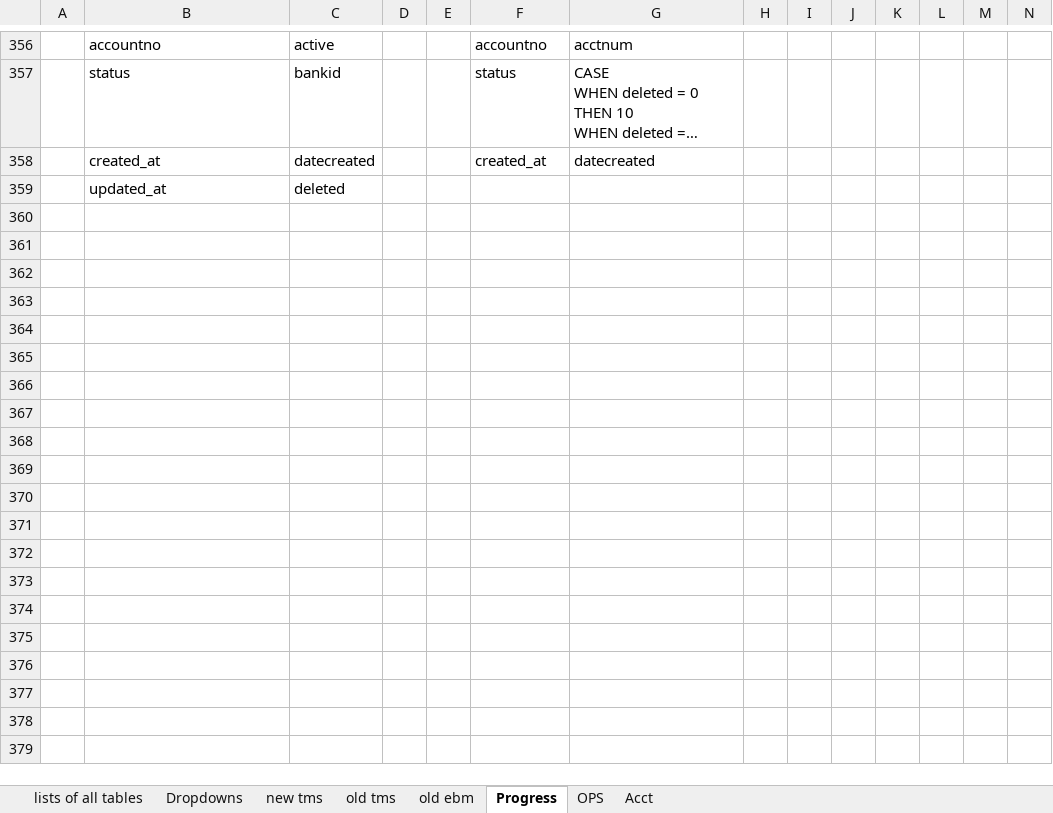
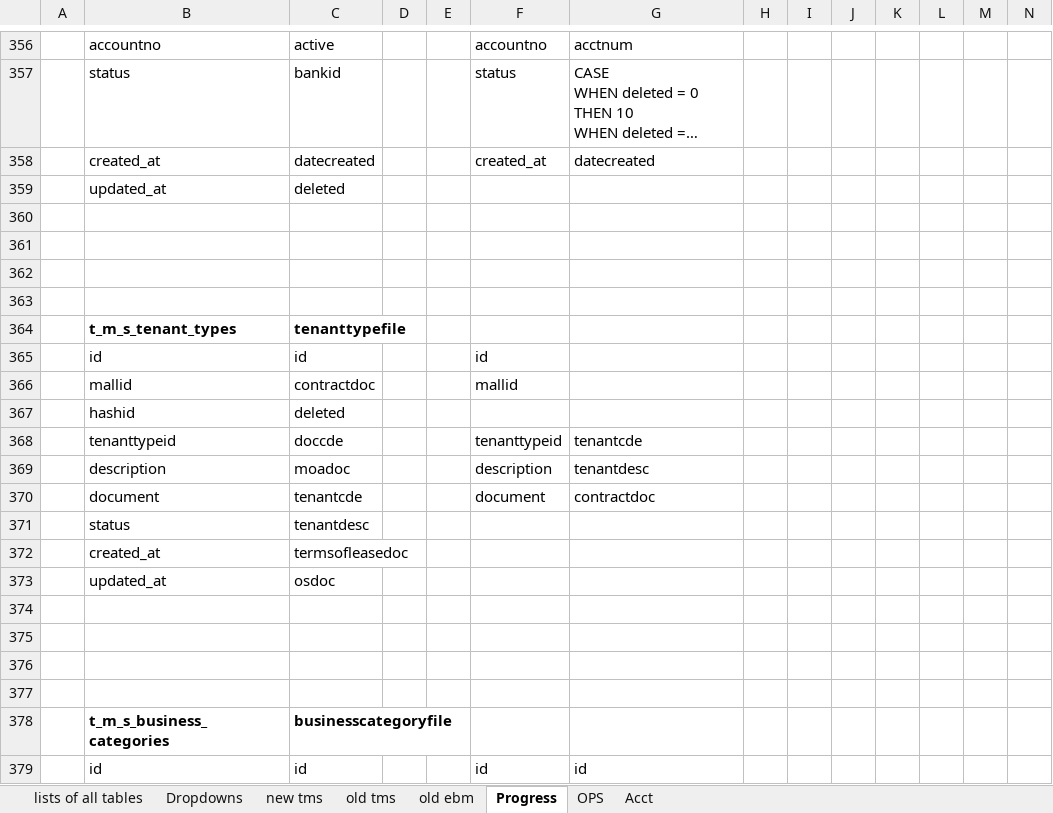
Before and after one commit to fisher-pa-coronel/tms-query, an Excel workbook: TMS Database mapping.xlsx, sheet Progress, drawn as a sheet; only a part is shown, gaps mark what is left out; long unchanged cells end in …; values as stored, in another font and other column widths than the file's, no borders; the diff covers the shown part only; the diff names each change by its address in the sheet, - before the commit and + after, or states it on an @@ line.

```diff
--- a/TMS Database mapping.xlsx (sheet Progress)
+++ b/TMS Database mapping.xlsx (sheet Progress)
+row 360: (empty)
+row 361: (empty)
+row 362: (empty)
+row 363: (empty)
+row 364:  | t_m_s_tenant_types | tenanttypefile
+row 365:  | id | id |  |  | id
+row 366:  | mallid | contractdoc |  |  | mallid
+row 367:  | hashid | deleted
+row 368:  | tenanttypeid | doccde |  |  | tenanttypeid | tenantcde
+row 369:  | description | moadoc |  |  | description | tenantdesc
+row 370:  | document | tenantcde |  |  | document | contractdoc
+row 371:  | status | tenantdesc
+row 372:  | created_at | termsofleasedoc
+row 373:  | updated_at | osdoc
+row 374: (empty)
+row 375: (empty)
+row 376: (empty)
+row 377: (empty)
+row 378:  | t_m_s_business_categories | businesscategoryfile
+row 379:  | id | id |  |  | id | id
```
Also changed, not shown: 18 added rows elsewhere in this sheet, sheet lists of all tables, charts or pictures, 2 other files.
